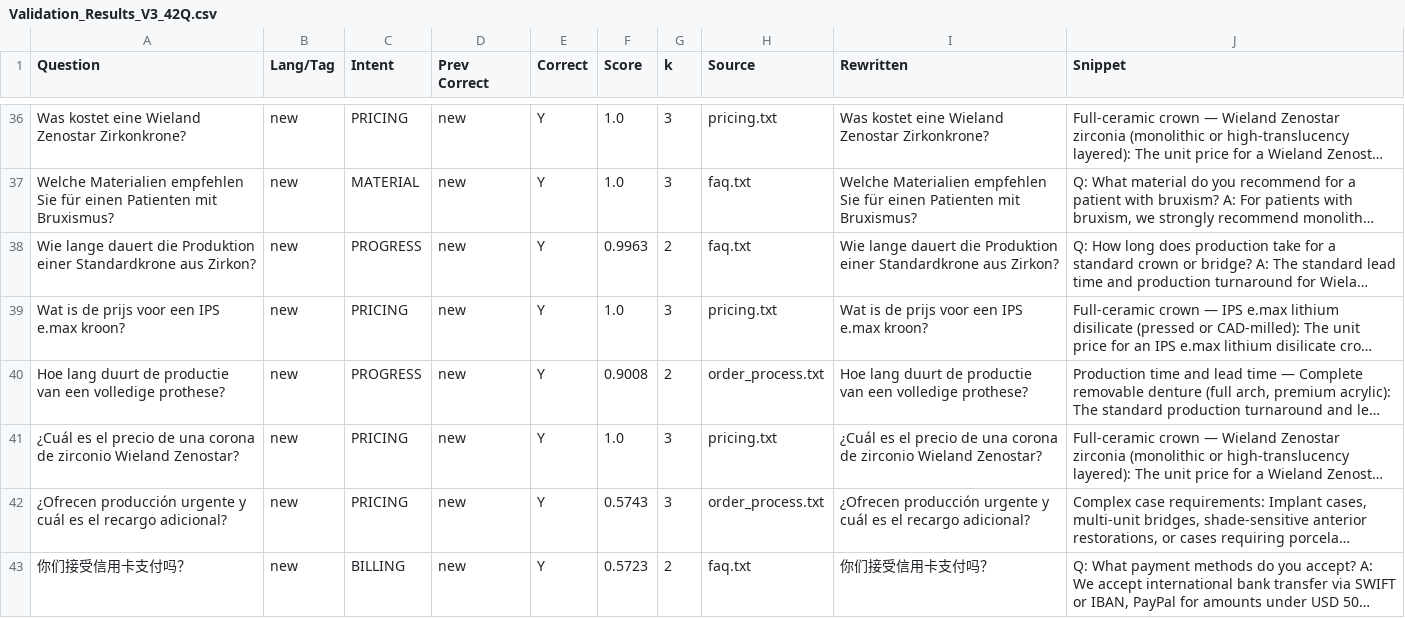
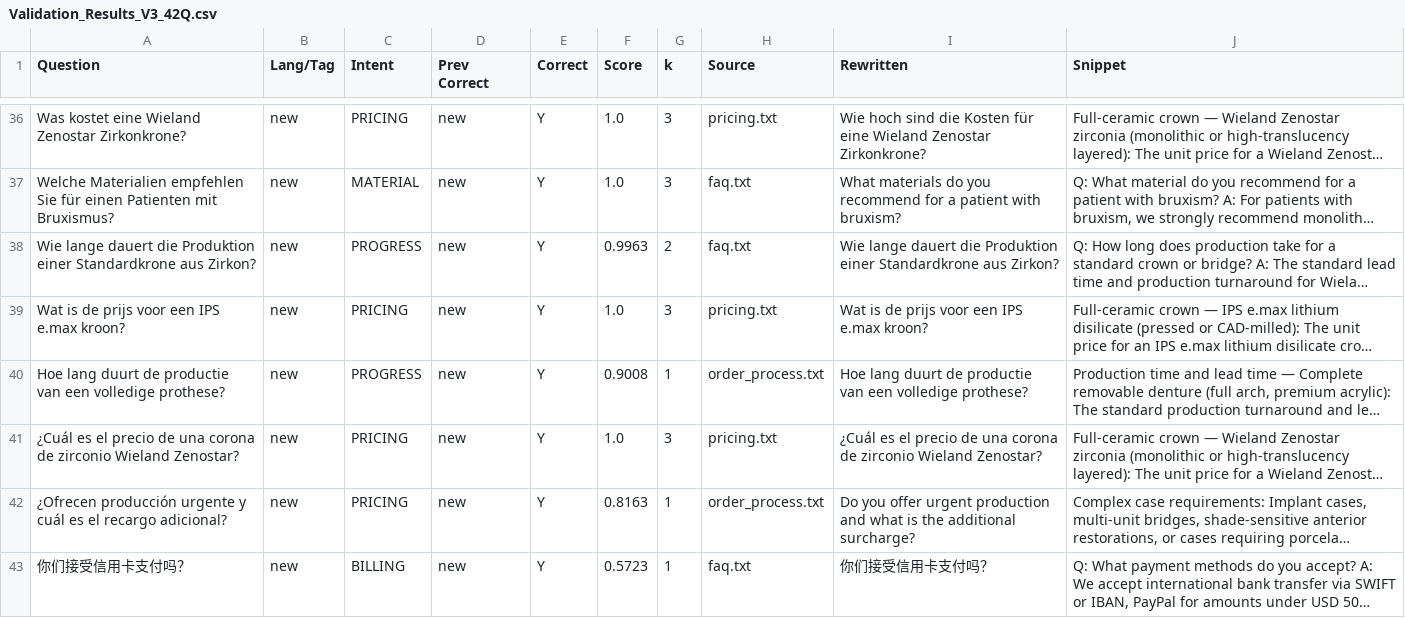
Before and after one commit to ada-58af6e136a/DentAgent-Global, a CSV file: validation/Validation_Results_V3_42Q.csv, drawn as a sheet; only a part is shown, gaps mark what is left out; long unchanged cells end in …; the diff covers the shown part only; the diff names each change by its address in the sheet, - before the commit and + after, or states it on an @@ line.

```diff
--- a/validation/Validation_Results_V3_42Q.csv
+++ b/validation/Validation_Results_V3_42Q.csv
-I36 (Rewritten): Was kostet eine Wieland…
+I36 (Rewritten): Wie hoch sind die Kosten für eine Wieland…
-I37 (Rewritten): Welche Materialien empfehlen Sie für einen Patienten mit Bruxismus?
+I37 (Rewritten): What materials do you recommend for a patient with bruxism?
-G40 (k): 2
+G40 (k): 1
-F42 (Score): 0.5743
+F42 (Score): 0.8163
-G42 (k): 3
+G42 (k): 1
-I42 (Rewritten): ¿Ofrecen producción urgente y cuál es el recargo adicional?
+I42 (Rewritten): Do you offer urgent production and what is the additional surcharge?
-G43 (k): 2
+G43 (k): 1
```
Also changed, not shown: 21 edited cells elsewhere in this file, validation/Validation_Results_V3_28Q.csv, 6 other files.
